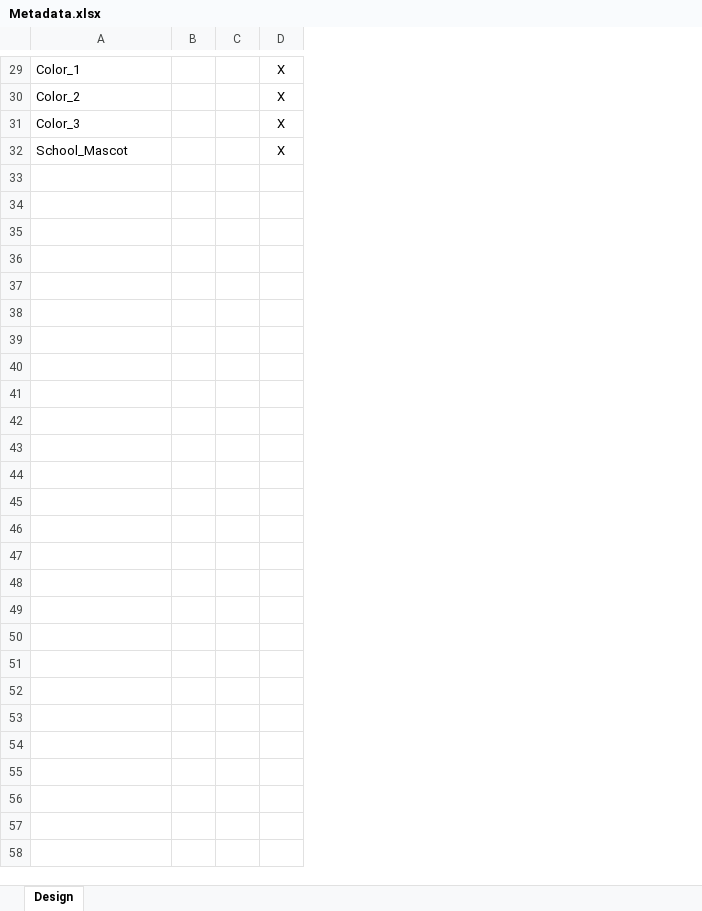
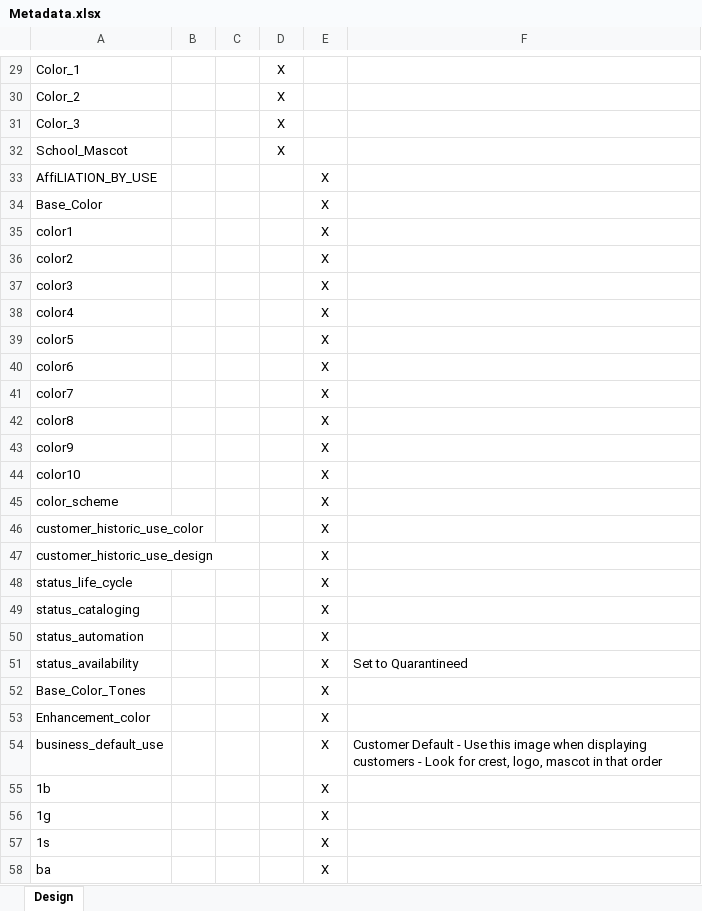
Before and after one commit to wshromoff/SOL, an Excel workbook: Files/DataPass/Metadata.xlsx, sheet Design, drawn as a sheet; only a part is shown, gaps mark what is left out; values as stored, in another font and other column widths than the file's, no borders; the diff names each change by its address in the sheet, - before the commit and + after, or states it on an @@ line.

Commit message:
Initial package data and updates to metadata spreadsheet

```diff
--- a/Files/DataPass/Metadata.xlsx (sheet Design)
+++ b/Files/DataPass/Metadata.xlsx (sheet Design)
+column E, empty
+column F, empty
+row 33: AffiLIATION_BY_USE |  |  |  | X
+row 34: Base_Color |  |  |  | X
+row 35: color1 |  |  |  | X
+row 36: color2 |  |  |  | X
+row 37: color3 |  |  |  | X
+row 38: color4 |  |  |  | X
+row 39: color5 |  |  |  | X
+row 40: color6 |  |  |  | X
+row 41: color7 |  |  |  | X
+row 42: color8 |  |  |  | X
+row 43: color9 |  |  |  | X
+row 44: color10 |  |  |  | X
+row 45: color_scheme |  |  |  | X
+row 46: customer_historic_use_color |  |  |  | X
+row 47: customer_historic_use_design |  |  |  | X
+row 48: status_life_cycle |  |  |  | X
+row 49: status_cataloging |  |  |  | X
+row 50: status_automation |  |  |  | X
+row 51: status_availability |  |  |  | X | Set to Quarantineed
+row 52: Base_Color_Tones |  |  |  | X
+row 53: Enhancement_color |  |  |  | X
+row 54: business_default_use |  |  |  | X | Customer Default - Use this image when displaying customers - Look for crest, logo, mascot in that order
+row 55: 1b |  |  |  | X
+row 56: 1g |  |  |  | X
+row 57: 1s |  |  |  | X
+row 58: ba |  |  |  | X
```
Also changed, not shown: 3 other files.
